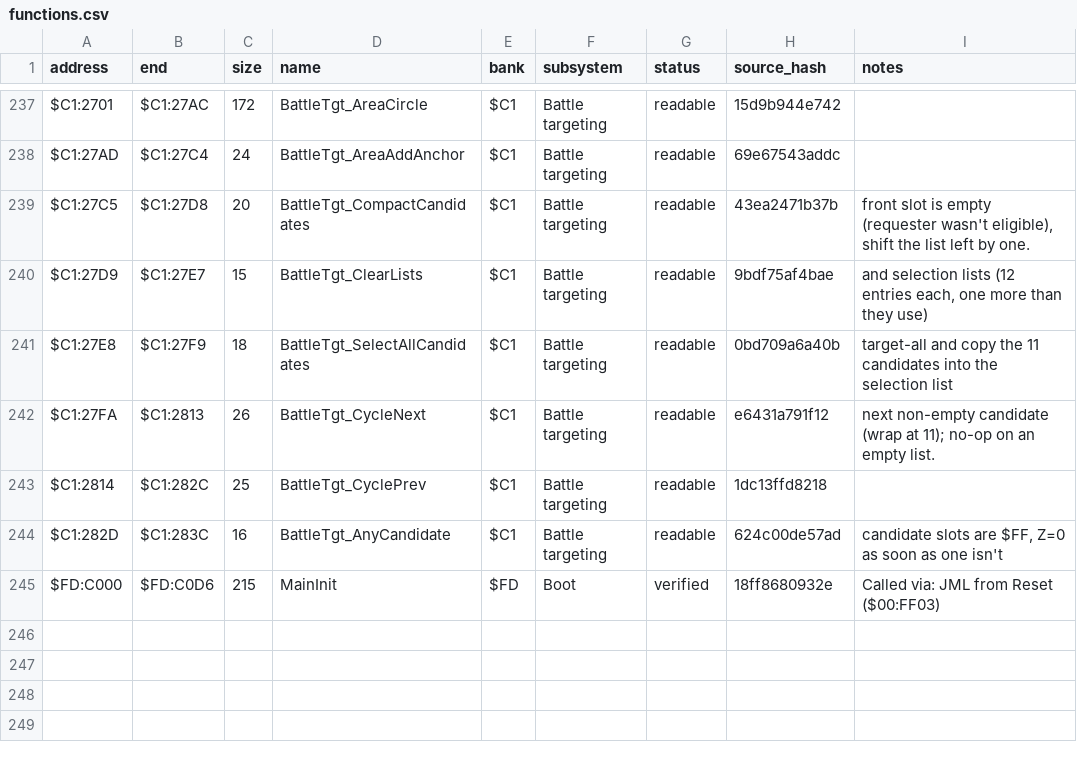
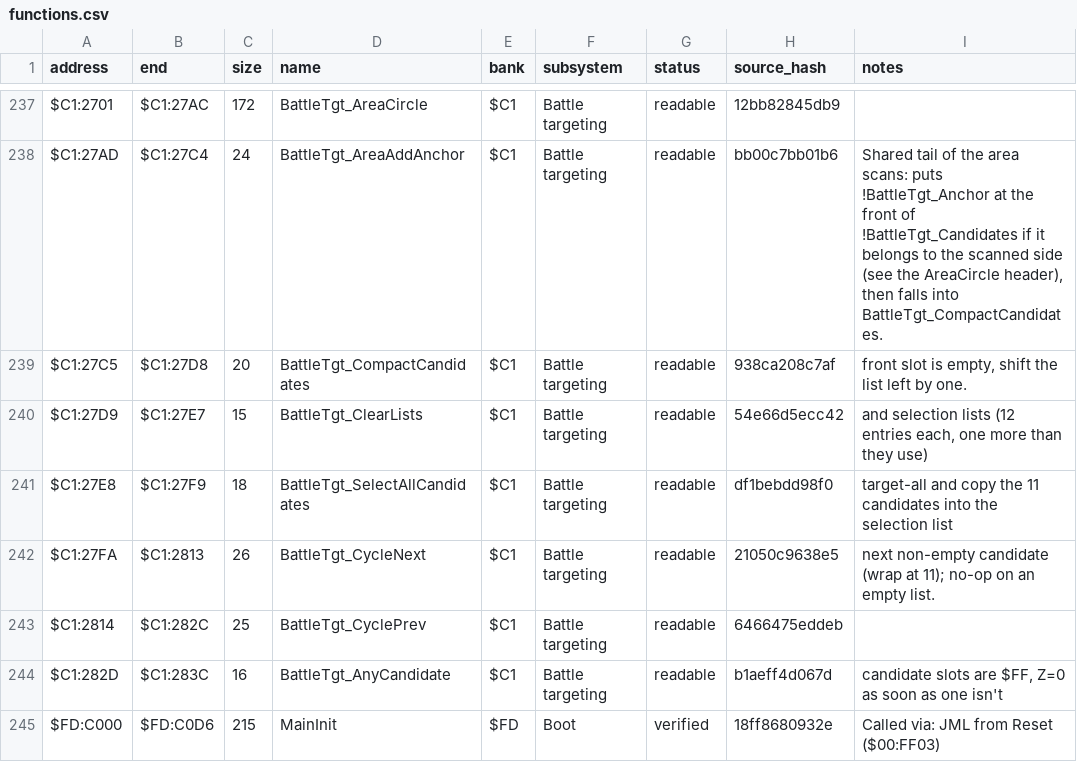
Before and after one commit to ThisIsAkill/ChronoRET, a CSV file: symbols/functions.csv, drawn as a sheet; only a part is shown, gaps mark what is left out; the diff covers the shown part only; the diff names each change by its address in the sheet, - before the commit and + after, or states it on an @@ line.

Commit message:
readability: bank $C1 target-mode and area headers state CPU state and their own byte ranges; AreaAddAnchor gets a header, per independent review

```diff
--- a/symbols/functions.csv
+++ b/symbols/functions.csv
-H237 (source_hash): 15d9b944e742
+H237 (source_hash): 12bb82845db9
-H238 (source_hash): 69e67543addc
+H238 (source_hash): bb00c7bb01b6
-I238 (notes): (empty)
+I238 (notes): Shared tail of the area scans: puts !BattleTgt_Anchor at the front of !BattleTgt_Candidates if it belongs to the scanned side (see the AreaCircle header), then falls into BattleTgt_CompactCandidates.
-H239 (source_hash): 43ea2471b37b
+H239 (source_hash): 938ca208c7af
-I239 (notes): …slot is empty (requester wasn't eligible), shift the…
+I239 (notes): …slot is empty, shift the…
-H240 (source_hash): 9bdf75af4bae
+H240 (source_hash): 54e66d5ecc42
-H241 (source_hash): 0bd709a6a40b
+H241 (source_hash): df1bebdd98f0
-H242 (source_hash): e6431a791f12
+H242 (source_hash): 21050c9638e5
-H243 (source_hash): 1dc13ffd8218
+H243 (source_hash): 6466475eddeb
-H244 (source_hash): 624c00de57ad
+H244 (source_hash): b1aeff4d067d
```
Also changed, not shown: 25 edited cells elsewhere in this file, 5 other files.
